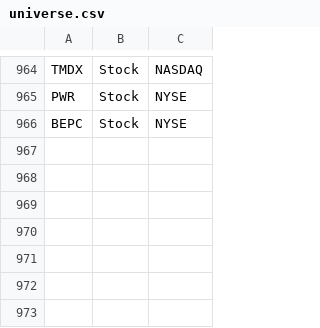
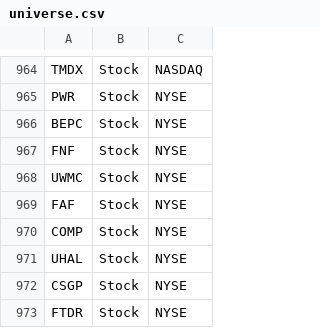
Before and after one commit to aport550/majorah-data, a CSV file: data/universe.csv, drawn as a sheet; only a part is shown, gaps mark what is left out.

Commit message:
Update universe.csv

```diff
--- a/data/universe.csv
+++ b/data/universe.csv
@@ -966 +966,8 @@ PWR,Stock,NYSE
 BEPC,Stock,NYSE
+FNF,Stock,NYSE
+UWMC,Stock,NYSE
+FAF,Stock,NYSE
+COMP,Stock,NYSE
+UHAL,Stock,NYSE
+CSGP,Stock,NYSE
+FTDR,Stock,NYSE
```
